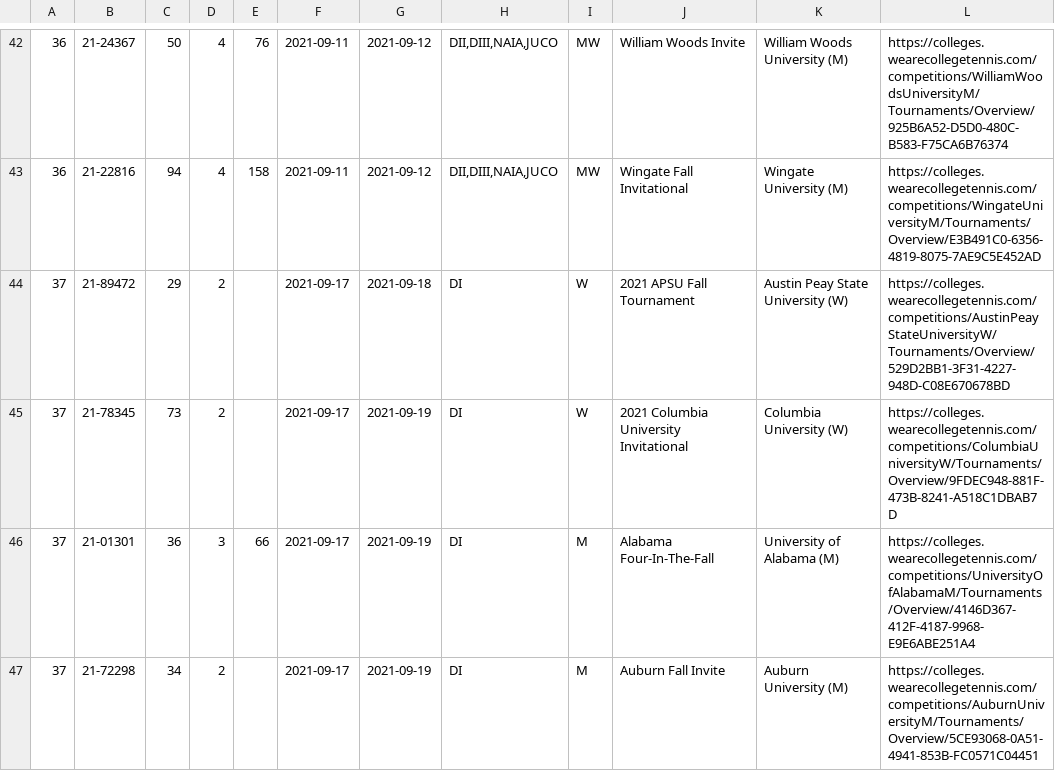
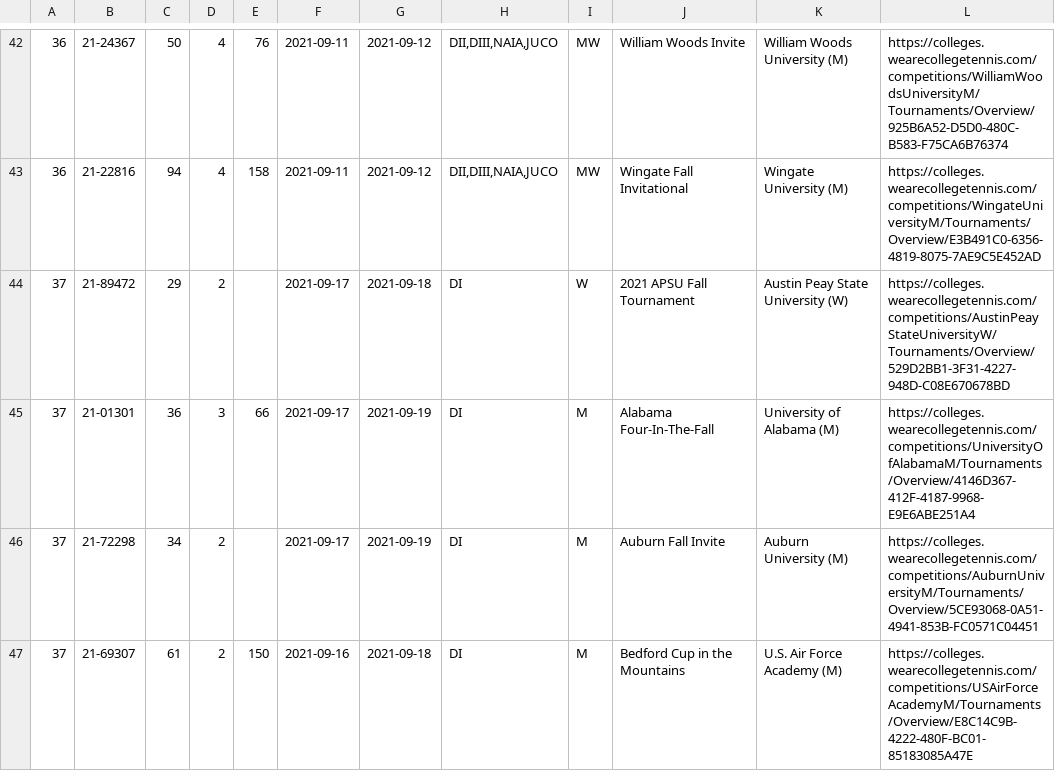
Before and after one commit to slam10s/college-data, a TSV file: 2021-22/tournaments.tsv, drawn as a sheet; only a part is shown, gaps mark what is left out; the shorter side is filled out with more unchanged rows; the diff covers the shown part only; the diff names each change by its address in the sheet, - before the commit and + after, or states it on an @@ line.

```diff
--- a/2021-22/tournaments.tsv
+++ b/2021-22/tournaments.tsv
-row 45: 37 | 21-78345 | 73 | 2 |  | 2021-09-17 | 2021-09-19 | DI | W | 2021 Columbia University Invitational | Columbia University (W) | https://colleges.wearecollegetennis.com/competitions/ColumbiaUniversityW/Tournaments/Overview/9FDEC948-881F-473B-8241-A518C1DBAB7D
```
Also changed, not shown: 4 removed rows and 14 edited cells elsewhere in this file, 2021-22/events.tsv, 2021-22/men-doubles.tsv, 4 other files.
